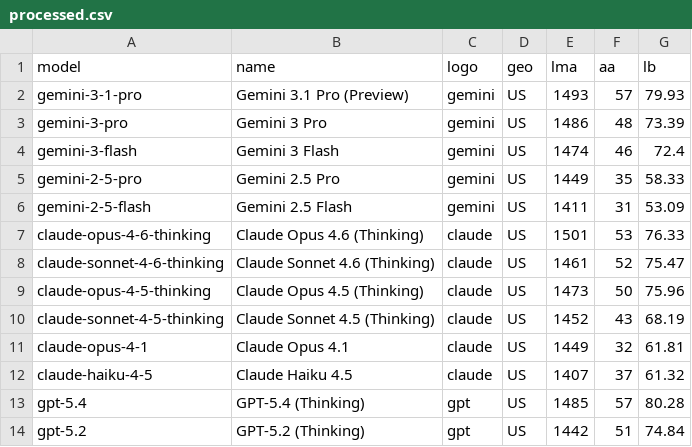
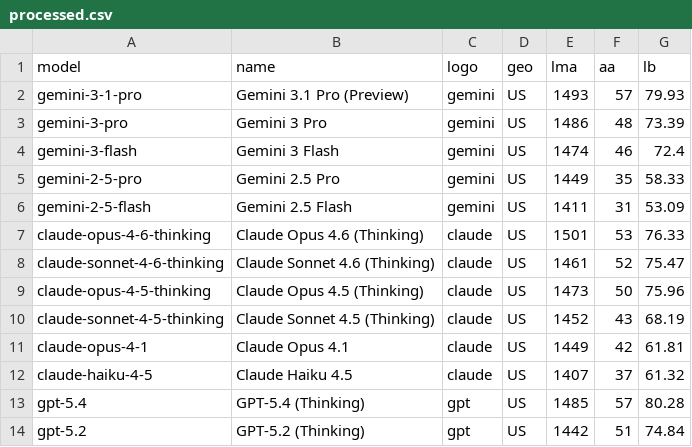
Before and after one commit to Franri3008/franri3008.github.io, a CSV file: pages/CEPS/AI-World/ModelLeaderboard/data/processed.csv, drawn as a sheet; only a part is shown.

```diff
--- a/pages/CEPS/AI-World/ModelLeaderboard/data/processed.csv
+++ b/pages/CEPS/AI-World/ModelLeaderboard/data/processed.csv
@@ -10,3 +10,3 @@ claude-opus-4-5-thinking;Claude Opus 4.5 (Thinking);claude;US;1473;50;75.96
 claude-sonnet-4-5-thinking;Claude Sonnet 4.5 (Thinking);claude;US;1452;43;68.19
-claude-opus-4-1;Claude Opus 4.1;claude;US;1449;32;61.81
+claude-opus-4-1;Claude Opus 4.1;claude;US;1449;42;61.81
 claude-haiku-4-5;Claude Haiku 4.5;claude;US;1407;37;61.32
```
Also changed, not shown: pages/CEPS/AI-World/ModelLeaderboard/data/scraped/aa_models_leaderboard.csv, pages/CEPS/AI-World/ModelLeaderboard/data/scraped/lmarena_text_leaderboard.csv, 2 other files.
